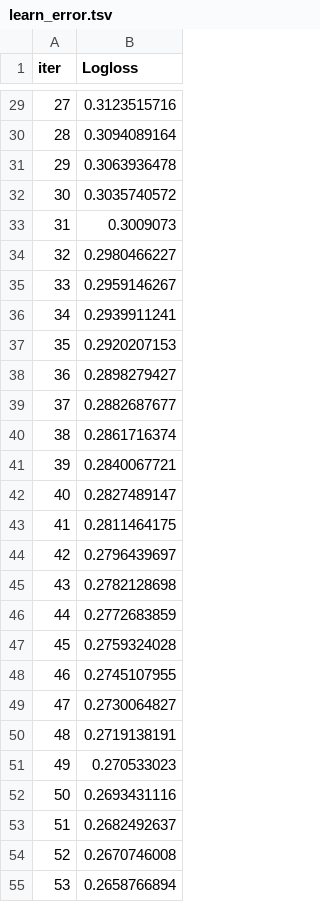
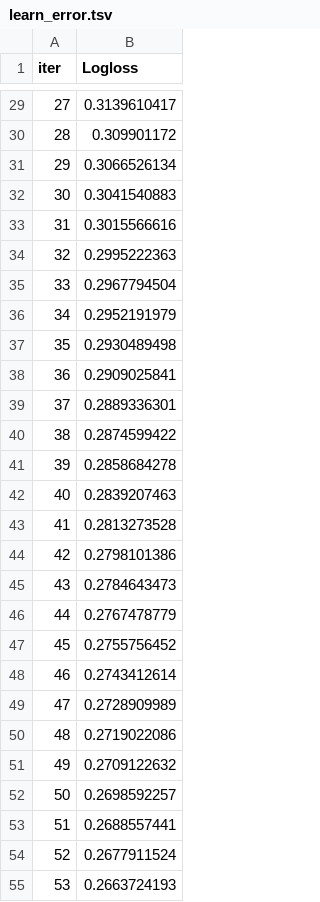
Before and after one commit to tnsonlahh/-DSEB-64A-Group-10_Customer-Churn-Prediction-, a TSV file: catboost_info/learn_error.tsv, drawn as a sheet; only a part is shown, gaps mark what is left out; the diff covers the shown part only.

```diff
--- a/catboost_info/learn_error.tsv
+++ b/catboost_info/learn_error.tsv
@@ -29,27 +29,27 @@ iter	Logloss
-27	0.3123515716
-28	0.3094089164
-29	0.3063936478
-30	0.3035740572
-31	0.3009073
-32	0.2980466227
-33	0.2959146267
-34	0.2939911241
-35	0.2920207153
-36	0.2898279427
-37	0.2882687677
-38	0.2861716374
-39	0.2840067721
-40	0.2827489147
-41	0.2811464175
-42	0.2796439697
-43	0.2782128698
-44	0.2772683859
-45	0.2759324028
-46	0.2745107955
-47	0.2730064827
-48	0.2719138191
-49	0.270533023
-50	0.2693431116
-51	0.2682492637
-52	0.2670746008
-53	0.2658766894
+27	0.3139610417
+28	0.309901172
+29	0.3066526134
+30	0.3041540883
+31	0.3015566616
+32	0.2995222363
+33	0.2967794504
+34	0.2952191979
+35	0.2930489498
+36	0.2909025841
+37	0.2889336301
+38	0.2874599422
+39	0.2858684278
+40	0.2839207463
+41	0.2813273528
+42	0.2798101386
+43	0.2784643473
+44	0.2767478779
+45	0.2755756452
+46	0.2743412614
+47	0.2728909989
+48	0.2719022086
+49	0.2709122632
+50	0.2698592257
+51	0.2688557441
+52	0.2677911524
+53	0.2663724193
```
Also changed, not shown: 73 edited cells elsewhere in this file, catboost_info/time_left.tsv, 3 other files.
